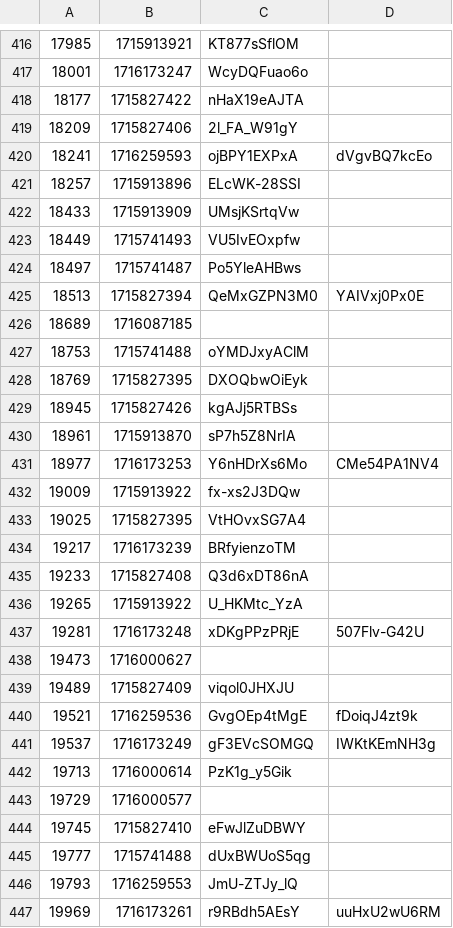
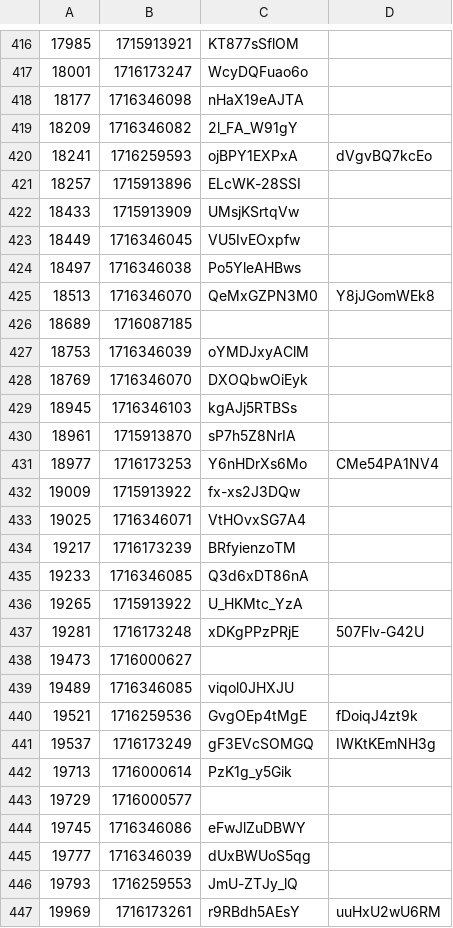
Before and after one commit to volodymyrspace/assets, a CSV file: definitions/videos.csv, drawn as a sheet; only a part is shown, gaps mark what is left out; the diff covers the shown part only.

Commit message:
videos - Wed May 22 2024

```diff
--- a/definitions/videos.csv
+++ b/definitions/videos.csv
@@ -417,4 +417,4 @@
 18001,1716173247,WcyDQFuao6o
-18177,1715827422,nHaX19eAJTA
-18209,1715827406,2l_FA_W91gY
+18177,1716346098,nHaX19eAJTA
+18209,1716346082,2l_FA_W91gY
 18241,1716259593,ojBPY1EXPxA,dVgvBQ7kcEo
@@ -422,9 +422,9 @@
 18433,1715913909,UMsjKSrtqVw
-18449,1715741493,VU5IvEOxpfw
-18497,1715741487,Po5YleAHBws
-18513,1715827394,QeMxGZPN3M0,YAIVxj0Px0E
+18449,1716346045,VU5IvEOxpfw
+18497,1716346038,Po5YleAHBws
+18513,1716346070,QeMxGZPN3M0,Y8jJGomWEk8
 18689,1716087185,
-18753,1715741488,oYMDJxyAClM
-18769,1715827395,DXOQbwOiEyk
-18945,1715827426,kgAJj5RTBSs
+18753,1716346039,oYMDJxyAClM
+18769,1716346070,DXOQbwOiEyk
+18945,1716346103,kgAJj5RTBSs
 18961,1715913870,sP7h5Z8NrIA
@@ -432,5 +432,5 @@
 19009,1715913922,fx-xs2J3DQw
-19025,1715827395,VtHOvxSG7A4
+19025,1716346071,VtHOvxSG7A4
 19217,1716173239,BRfyienzoTM
-19233,1715827408,Q3d6xDT86nA
+19233,1716346085,Q3d6xDT86nA
 19265,1715913922,U_HKMtc_YzA
@@ -438,3 +438,3 @@
 19473,1716000627,
-19489,1715827409,viqol0JHXJU
+19489,1716346085,viqol0JHXJU
 19521,1716259536,GvgOEp4tMgE,fDoiqJ4zt9k
@@ -443,4 +443,4 @@
 19729,1716000577,
-19745,1715827410,eFwJlZuDBWY
-19777,1715741488,dUxBWUoS5qg
+19745,1716346086,eFwJlZuDBWY
+19777,1716346039,dUxBWUoS5qg
 19793,1716259553,JmU-ZTJy_lQ
```
Also changed, not shown: 91 edited cells elsewhere in this file.
